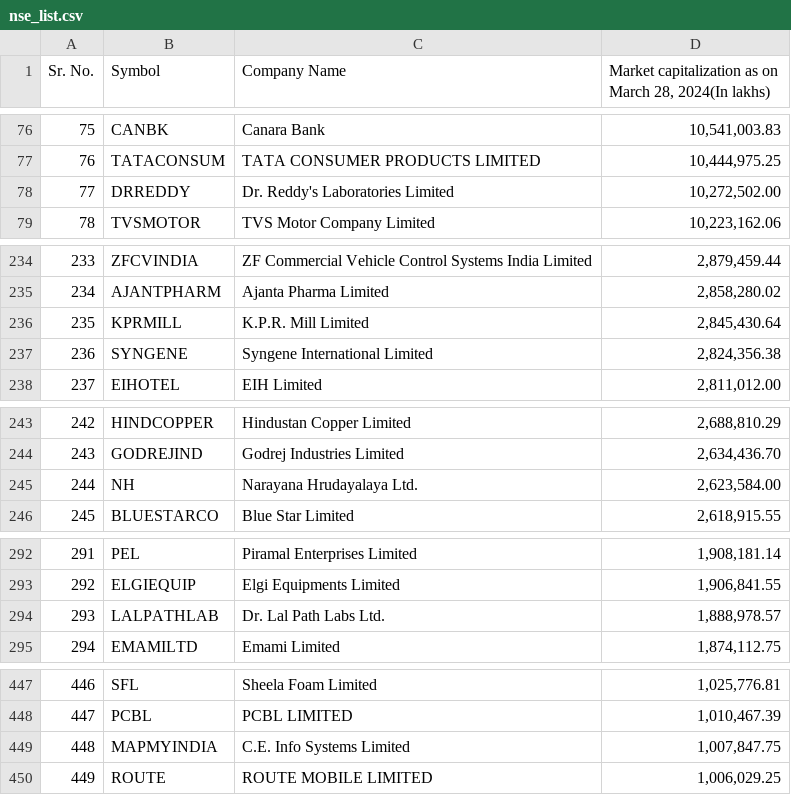
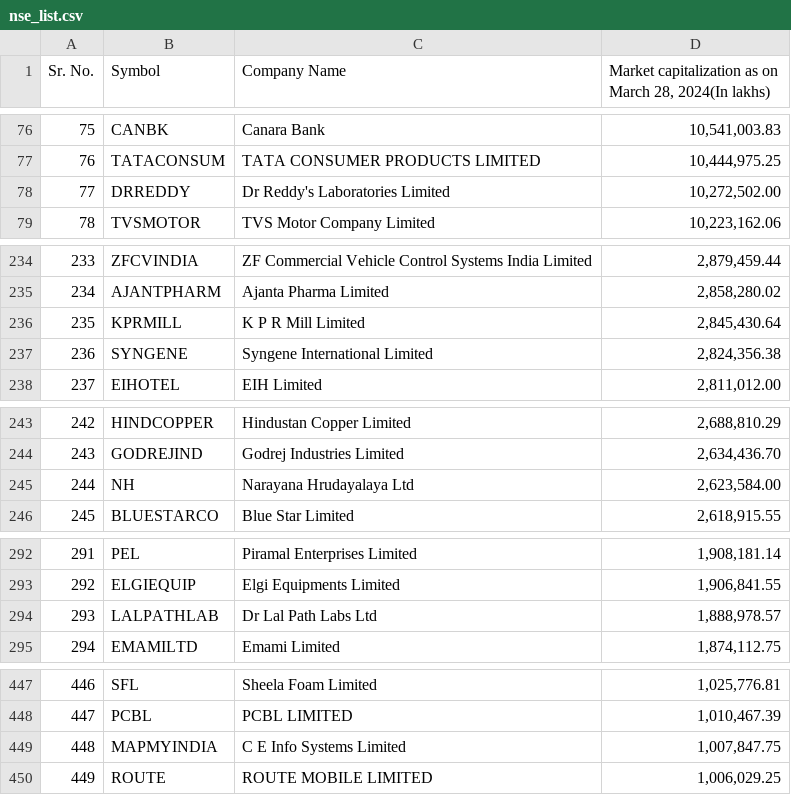
Before and after one commit to ishan-agarwal/etreco, a CSV file: etc/nse_list.csv, drawn as a sheet; only a part is shown, gaps mark what is left out; the diff covers the shown part only.

```diff
--- a/etc/nse_list.csv
+++ b/etc/nse_list.csv
@@ -77,3 +77,3 @@ Sr. No.,Symbol,Company Name,"Market capitalization as on March 28, 2024(In lakhs
 76,TATACONSUM,TATA CONSUMER PRODUCTS LIMITED,"10,444,975.25"
-77,DRREDDY,Dr. Reddy's Laboratories Limited,"10,272,502.00"
+77,DRREDDY,Dr  Reddy's Laboratories Limited,"10,272,502.00"
 78,TVSMOTOR,TVS Motor Company Limited,"10,223,162.06"
@@ -235,3 +235,3 @@ Sr. No.,Symbol,Company Name,"Market capitalization as on March 28, 2024(In lakhs
 234,AJANTPHARM,Ajanta Pharma Limited,"2,858,280.02"
-235,KPRMILL,K.P.R. Mill Limited,"2,845,430.64"
+235,KPRMILL,K P R  Mill Limited,"2,845,430.64"
 236,SYNGENE,Syngene International Limited,"2,824,356.38"
@@ -244,3 +244,3 @@ Sr. No.,Symbol,Company Name,"Market capitalization as on March 28, 2024(In lakhs
 243,GODREJIND,Godrej Industries Limited,"2,634,436.70"
-244,NH,Narayana Hrudayalaya Ltd.,"2,623,584.00"
+244,NH,Narayana Hrudayalaya Ltd ,"2,623,584.00"
 245,BLUESTARCO,Blue Star Limited,"2,618,915.55"
@@ -293,3 +293,3 @@ Sr. No.,Symbol,Company Name,"Market capitalization as on March 28, 2024(In lakhs
 292,ELGIEQUIP,Elgi Equipments Limited,"1,906,841.55"
-293,LALPATHLAB,Dr. Lal Path Labs Ltd.,"1,888,978.57"
+293,LALPATHLAB,Dr  Lal Path Labs Ltd ,"1,888,978.57"
 294,EMAMILTD,Emami Limited,"1,874,112.75"
@@ -448,3 +448,3 @@ Sr. No.,Symbol,Company Name,"Market capitalization as on March 28, 2024(In lakhs
 447,PCBL,PCBL LIMITED,"1,010,467.39"
-448,MAPMYINDIA,C.E. Info Systems Limited,"1,007,847.75"
+448,MAPMYINDIA,C E  Info Systems Limited,"1,007,847.75"
 449,ROUTE,ROUTE MOBILE LIMITED,"1,006,029.25"
```
Also changed, not shown: 25 edited cells elsewhere in this file, 4 other files.
